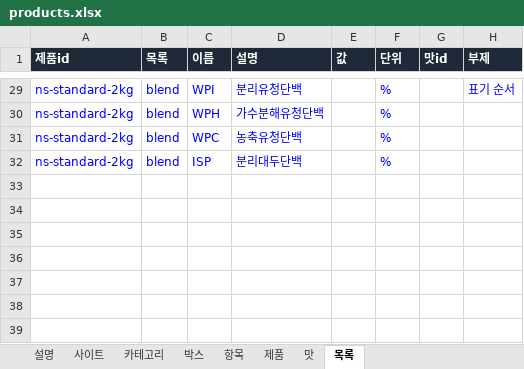
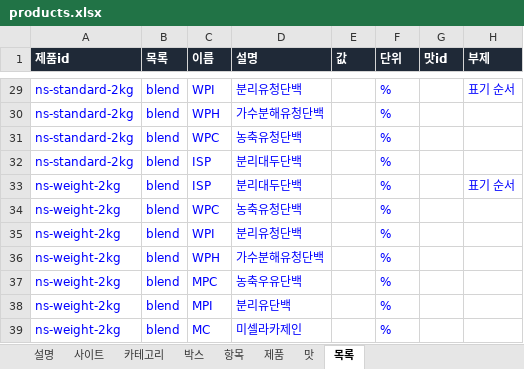
Before and after one commit to kdw123487-arch/foodcompare, an Excel workbook: data/products.xlsx, sheet 목록, drawn as a sheet; only a part is shown, gaps mark what is left out; values as stored, in another font and other column widths than the file's, no borders; the diff names each change by its address in the sheet, - before the commit and + after, or states it on an @@ line.

```diff
--- a/data/products.xlsx (sheet 목록)
+++ b/data/products.xlsx (sheet 목록)
+row 33: ns-weight-2kg | blend | ISP | 분리대두단백 |  | % |  | 표기 순서
+row 34: ns-weight-2kg | blend | WPC | 농축유청단백 |  | %
+row 35: ns-weight-2kg | blend | WPI | 분리유청단백 |  | %
+row 36: ns-weight-2kg | blend | WPH | 가수분해유청단백 |  | %
+row 37: ns-weight-2kg | blend | MPC | 농축우유단백 |  | %
+row 38: ns-weight-2kg | blend | MPI | 분리유단백 |  | %
+row 39: ns-weight-2kg | blend | MC | 미셀라카제인 |  | %
```
Also changed, not shown: sheet 맛, sheet 제품, sheet 사이트, 4 other files.
